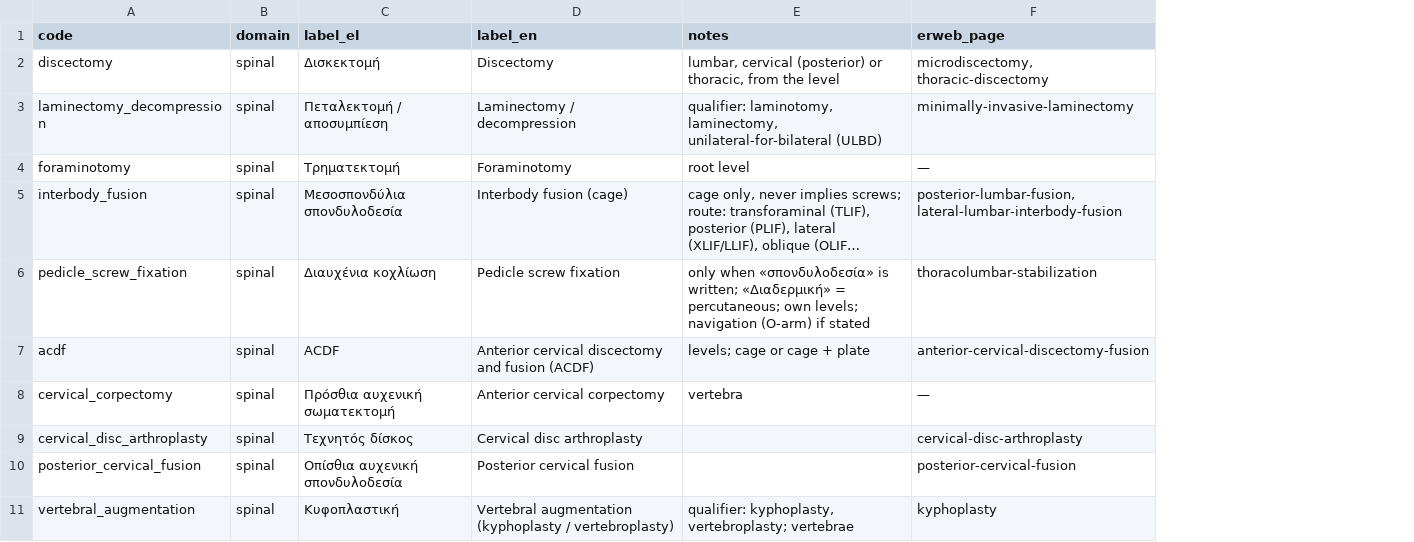
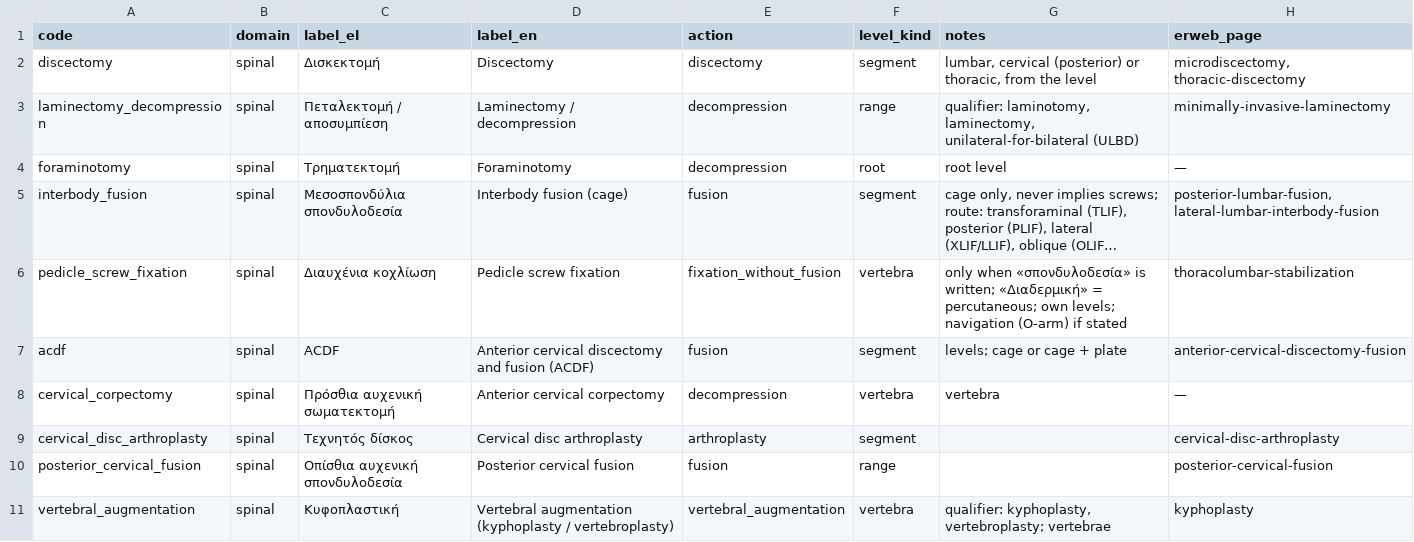
Before and after one commit to evrokas/neurolog, a CSV file: vocab/procedures.csv, drawn as a sheet; only a part is shown; long unchanged cells end in …; the diff names each change by its address in the sheet, - before the commit and + after, or states it on an @@ line.

```diff
--- a/vocab/procedures.csv
+++ b/vocab/procedures.csv
+column E (action), rows 2-11: discectomy | decompression | decompression | fusion | fixation_without_fusion | fusion | decompression | arthroplasty | fusion | vertebral_augmentation
+column F (level_kind), rows 2-11: segment | range | root | segment | vertebra | segment | vertebra | segment | range | vertebra
```
Also changed, not shown: 5 other files.
